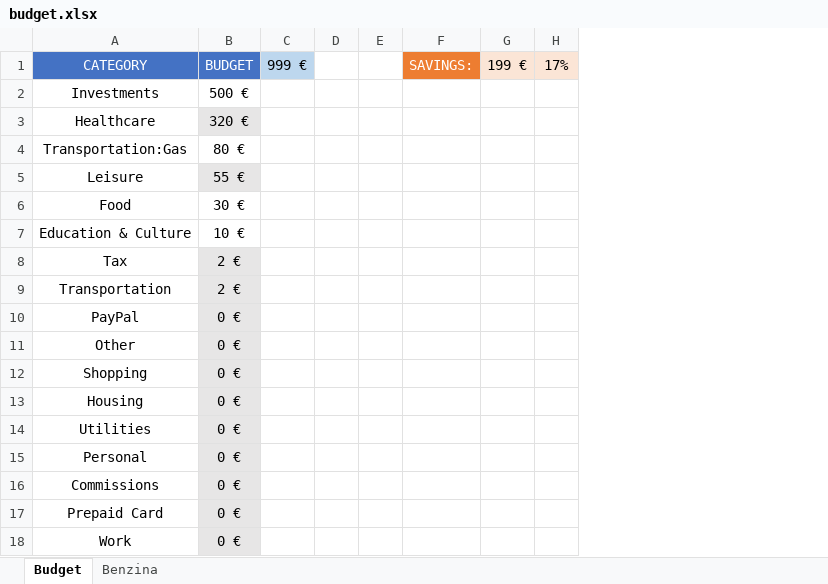
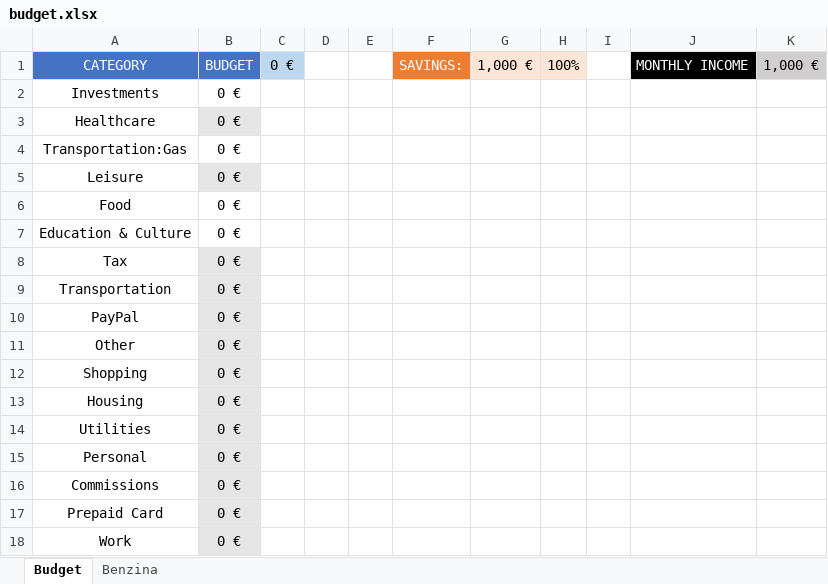
Before and after one commit to saturnMars/expensiveAnalyzer, an Excel workbook: taxonomies/budget.xlsx, sheet Budget, drawn as a sheet; values as stored, in another font and other column widths than the file's, no borders; conditional formats not drawn; removed rows and columns are numbered as before the commit, all else as after; the diff names each change by its address in the sheet, - before the commit and + after, or states it on an @@ line.

```diff
--- a/taxonomies/budget.xlsx (sheet Budget)
+++ b/taxonomies/budget.xlsx (sheet Budget)
-column C, row 1: 999 €
+column C, row 1: 0 €
-column G, row 1: 199 €
-column H, row 1: 17%
+column G, row 1: 1,000 €
+column H, row 1: 100%
+column I, empty
+column J, row 1: MONTHLY INCOME
+column K, row 1: 1,000 €
-B2: 500 €
+B2: 0 €
-B3: 320 €
+B3: 0 €
-B4: 80 €
+B4: 0 €
-B5: 55 €
+B5: 0 €
-B6: 30 €
+B6: 0 €
-B7: 10 €
+B7: 0 €
-B8:B9: 2 €
+B8:B9: 0 €
```
Also changed, not shown: 1 other file.
